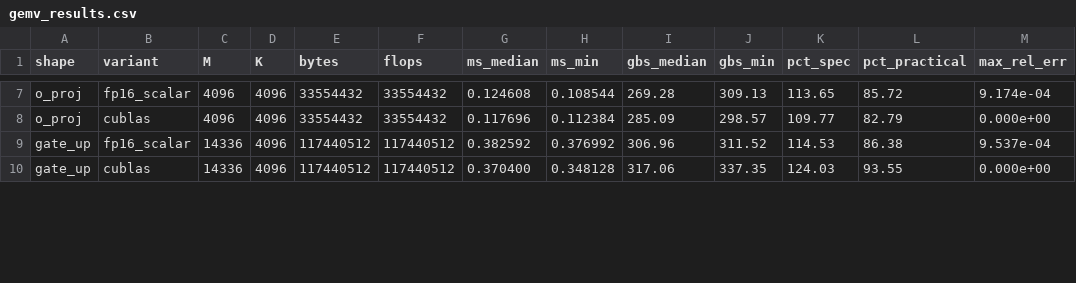
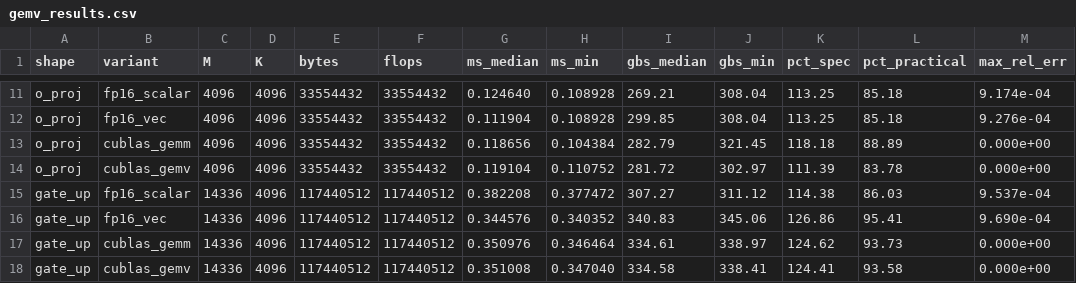
Before and after one commit to tonyyytan/ml-systems, a CSV file: 03-inference-engine/gemv_results.csv, drawn as a sheet; only a part is shown, gaps mark what is left out; addresses are those after the commit; the diff covers the shown part only; the diff names each change by its address in the sheet, - before the commit and + after, or states it on an @@ line.

Commit message:
results from scalar, vectorized loading, cublas gemm, cublas gemv kernel benchmarks

```diff
--- a/03-inference-engine/gemv_results.csv
+++ b/03-inference-engine/gemv_results.csv
-G11 (ms_median): 0.124608
+G11 (ms_median): 0.124640
-H11 (ms_min): 0.108544
+H11 (ms_min): 0.108928
-I11 (gbs_median): 269.28
+I11 (gbs_median): 269.21
-J11 (gbs_min): 309.13
+J11 (gbs_min): 308.04
-K11 (pct_spec): 113.65
+K11 (pct_spec): 113.25
-L11 (pct_practical): 85.72
+L11 (pct_practical): 85.18
+row 12: o_proj | fp16_vec | 4096 | 4096 | 33554432 | 33554432 | 0.111904 | 0.108928 | 299.85 | 308.04 | 113.25 | 85.18 | 9.276e-04
-B13 (variant): cublas
+B13 (variant): cublas_gemm
-G13 (ms_median): 0.117696
+G13 (ms_median): 0.118656
-H13 (ms_min): 0.112384
+H13 (ms_min): 0.104384
-I13 (gbs_median): 285.09
+I13 (gbs_median): 282.79
-J13 (gbs_min): 298.57
+J13 (gbs_min): 321.45
-K13 (pct_spec): 109.77
+K13 (pct_spec): 118.18
-L13 (pct_practical): 82.79
+L13 (pct_practical): 88.89
+row 14: o_proj | cublas_gemv | 4096 | 4096 | 33554432 | 33554432 | 0.119104 | 0.110752 | 281.72 | 302.97 | 111.39 | 83.78 | 0.000e+00
-G15 (ms_median): 0.382592
+G15 (ms_median): 0.382208
-H15 (ms_min): 0.376992
+H15 (ms_min): 0.377472
-I15 (gbs_median): 306.96
+I15 (gbs_median): 307.27
-J15 (gbs_min): 311.52
+J15 (gbs_min): 311.12
-K15 (pct_spec): 114.53
+K15 (pct_spec): 114.38
-L15 (pct_practical): 86.38
+L15 (pct_practical): 86.03
+row 16: gate_up | fp16_vec | 14336 | 4096 | 117440512 | 117440512 | 0.344576 | 0.340352 | 340.83 | 345.06 | 126.86 | 95.41 | 9.690e-04
-B17 (variant): cublas
+B17 (variant): cublas_gemm
-G17 (ms_median): 0.370400
+G17 (ms_median): 0.350976
-H17 (ms_min): 0.348128
+H17 (ms_min): 0.346464
-I17 (gbs_median): 317.06
+I17 (gbs_median): 334.61
-J17 (gbs_min): 337.35
+J17 (gbs_min): 338.97
-K17 (pct_spec): 124.03
+K17 (pct_spec): 124.62
-L17 (pct_practical): 93.55
+L17 (pct_practical): 93.73
+row 18: gate_up | cublas_gemv | 14336 | 4096 | 117440512 | 117440512 | 0.351008 | 0.347040 | 334.58 | 338.41 | 124.41 | 93.58 | 0.000e+00
```
Also changed, not shown: 6 added rows and 41 edited cells elsewhere in this file, 2 other files.
